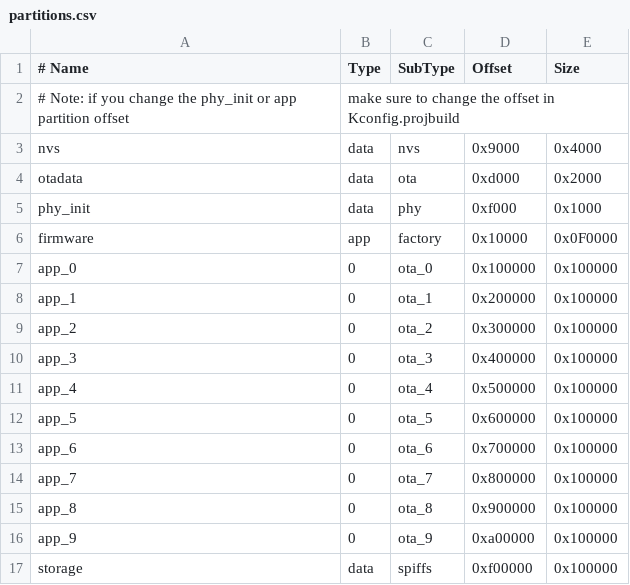
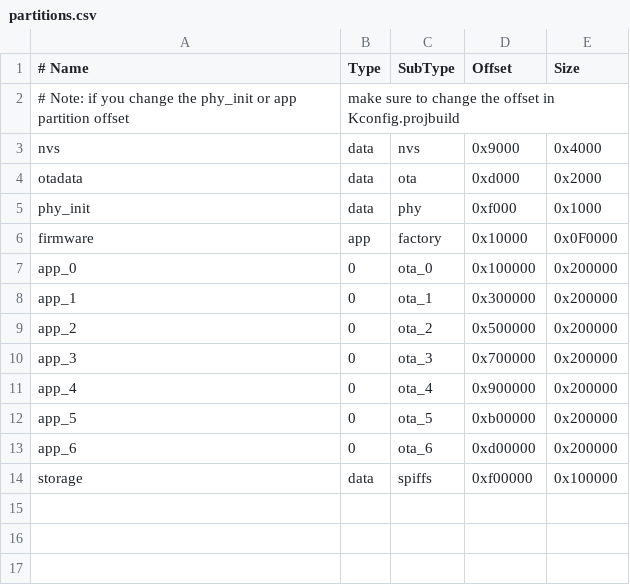
Before and after one commit to OtherCrashOverride/odroid-go-firmware, a CSV file: partitions.csv, drawn as a sheet.

Commit message:
Change partition sizes.

```diff
--- a/partitions.csv
+++ b/partitions.csv
@@ -6,12 +6,9 @@ phy_init, data,     phy,   0xf000,   0x1000
 firmware,  app, factory,  0x10000, 0x0F0000
-app_0,       0,   ota_0, 0x100000, 0x100000
-app_1,       0,   ota_1, 0x200000, 0x100000
-app_2,       0,   ota_2, 0x300000, 0x100000
-app_3,       0,   ota_3, 0x400000, 0x100000
-app_4,       0,   ota_4, 0x500000, 0x100000
-app_5,       0,   ota_5, 0x600000, 0x100000
-app_6,       0,   ota_6, 0x700000, 0x100000
-app_7,       0,   ota_7, 0x800000, 0x100000
-app_8,       0,   ota_8, 0x900000, 0x100000
-app_9,       0,   ota_9, 0xa00000, 0x100000
+app_0,       0,   ota_0, 0x100000, 0x200000
+app_1,       0,   ota_1, 0x300000, 0x200000
+app_2,       0,   ota_2, 0x500000, 0x200000
+app_3,       0,   ota_3, 0x700000, 0x200000
+app_4,       0,   ota_4, 0x900000, 0x200000
+app_5,       0,   ota_5, 0xb00000, 0x200000
+app_6,       0,   ota_6, 0xd00000, 0x200000
 storage,  data,  spiffs, 0xf00000, 0x100000
```
